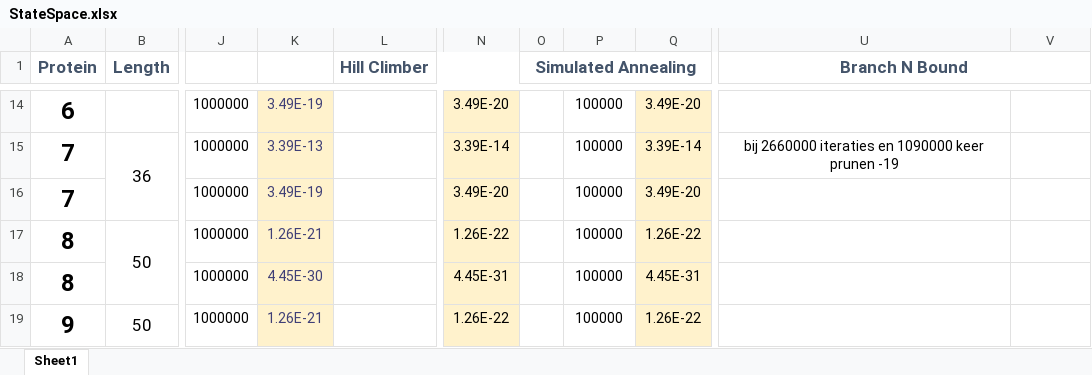
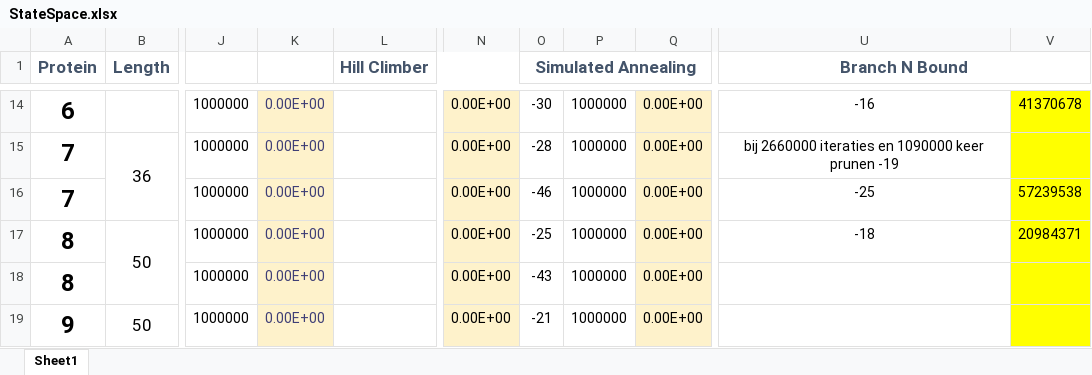
Before and after one commit to Jara555/Proteins, an Excel workbook: experiments/StateSpace.xlsx, sheet Sheet1, drawn as a sheet; only a part is shown, gaps mark what is left out; values as stored, in another font and other column widths than the file's, no borders; charts and pictures not drawn; the diff covers the shown part only; the diff names each change by its address in the sheet, - before the commit and + after, or states it on an @@ line.

```diff
--- a/experiments/StateSpace.xlsx (sheet Sheet1)
+++ b/experiments/StateSpace.xlsx (sheet Sheet1)
-K14: 3.49E-19
+K14: 0.00E+00
-N14: 3.49E-20
+N14: 0.00E+00
-O14 (Simulated Annealing): (empty)
+O14 (Simulated Annealing): -30
-P14:P19: 100000
+P14:P19: 1000000
-Q14: 3.49E-20
+Q14: 0.00E+00
-U14 (Branch N Bound): (empty)
+U14 (Branch N Bound): -16
-V14:V19 fill: none
+V14:V19 fill: #FFFF00
-V14: (empty)
+V14: 41370678
-K15: 3.39E-13
+K15: 0.00E+00
-N15: 3.39E-14
+N15: 0.00E+00
-O15 (Simulated Annealing): (empty)
+O15 (Simulated Annealing): -28
-Q15: 3.39E-14
+Q15: 0.00E+00
-K16: 3.49E-19
+K16: 0.00E+00
-N16: 3.49E-20
+N16: 0.00E+00
-O16 (Simulated Annealing): (empty)
+O16 (Simulated Annealing): -46
-Q16: 3.49E-20
+Q16: 0.00E+00
-U16 (Branch N Bound): (empty)
+U16 (Branch N Bound): -25
-V16: (empty)
+V16: 57239538
-K17: 1.26E-21
+K17: 0.00E+00
-N17: 1.26E-22
+N17: 0.00E+00
-O17 (Simulated Annealing): (empty)
+O17 (Simulated Annealing): -25
-Q17: 1.26E-22
+Q17: 0.00E+00
-U17 (Branch N Bound): (empty)
+U17 (Branch N Bound): -18
-V17: (empty)
+V17: 20984371
-K18: 4.45E-30
+K18: 0.00E+00
-N18: 4.45E-31
+N18: 0.00E+00
-O18 (Simulated Annealing): (empty)
+O18 (Simulated Annealing): -43
-Q18: 4.45E-31
+Q18: 0.00E+00
-K19: 1.26E-21
+K19: 0.00E+00
-N19: 1.26E-22
+N19: 0.00E+00
-O19 (Simulated Annealing): (empty)
+O19 (Simulated Annealing): -21
-Q19: 1.26E-22
+Q19: 0.00E+00
```
Also changed, not shown: 38 edited cells and cell formats elsewhere in this sheet, charts or pictures, 7 other files.
